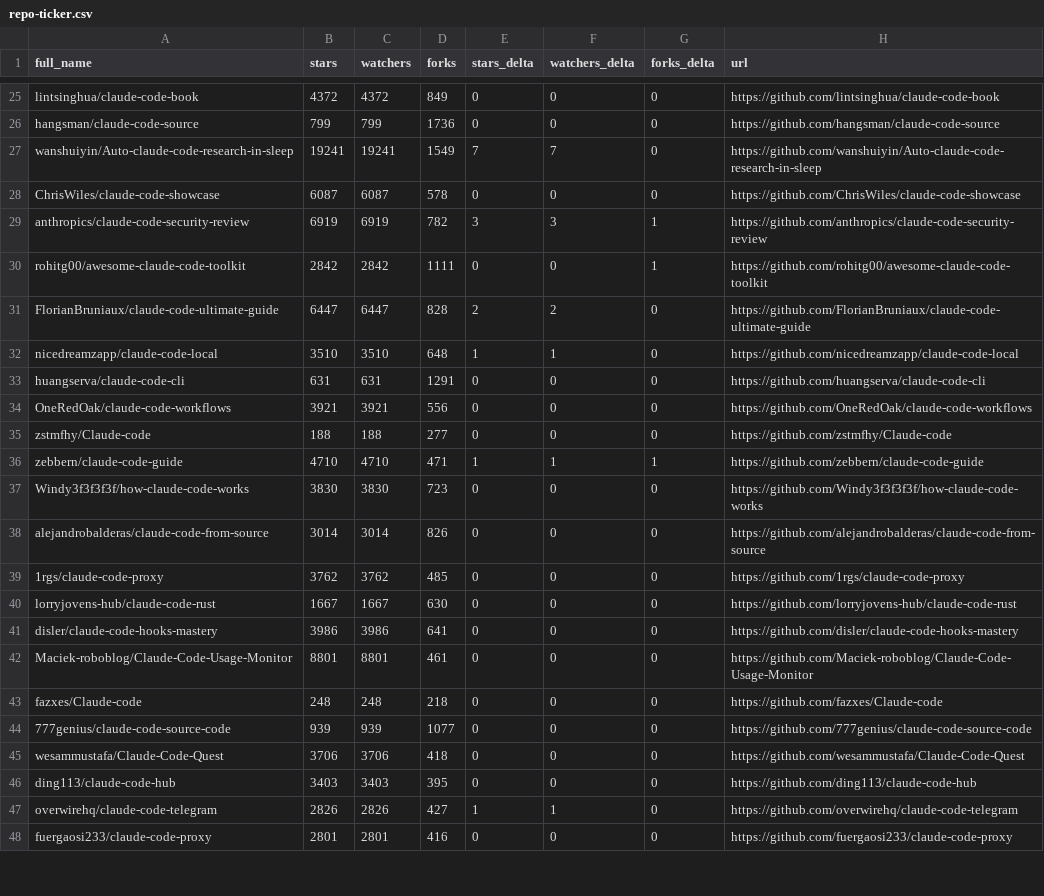
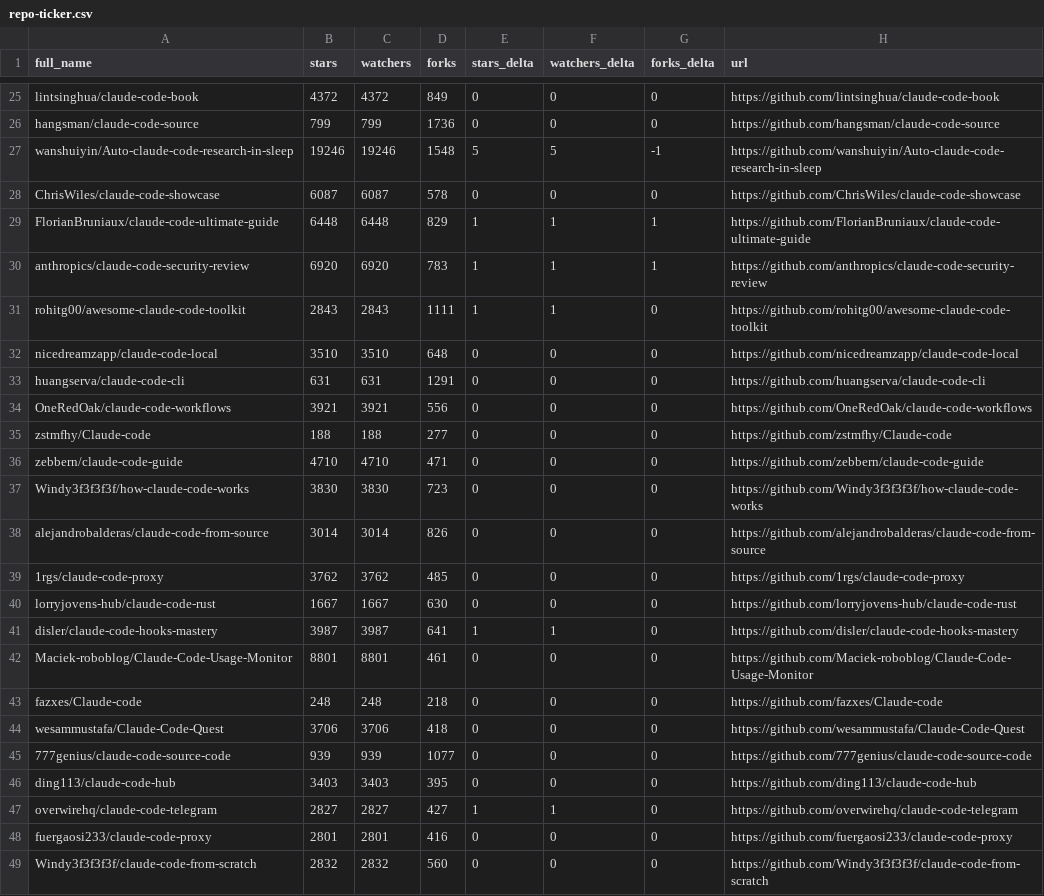
Before and after one commit to MrMoshkovitz/awesome-claude-code, a CSV file: data/repo-ticker.csv, drawn as a sheet; only a part is shown, gaps mark what is left out; the diff covers the shown part only.

```diff
--- a/data/repo-ticker.csv
+++ b/data/repo-ticker.csv
@@ -26,8 +26,8 @@ lintsinghua/claude-code-book,4372,4372,849,0,0,0,https://github.com/lintsinghua/
 hangsman/claude-code-source,799,799,1736,0,0,0,https://github.com/hangsman/claude-code-source
-wanshuiyin/Auto-claude-code-research-in-sleep,19241,19241,1549,7,7,0,https://github.com/wanshuiyin/Auto-claude-code-research-in-sleep
+wanshuiyin/Auto-claude-code-research-in-sleep,19246,19246,1548,5,5,-1,https://github.com/wanshuiyin/Auto-claude-code-research-in-sleep
 ChrisWiles/claude-code-showcase,6087,6087,578,0,0,0,https://github.com/ChrisWiles/claude-code-showcase
-anthropics/claude-code-security-review,6919,6919,782,3,3,1,https://github.com/anthropics/claude-code-security-review
-rohitg00/awesome-claude-code-toolkit,2842,2842,1111,0,0,1,https://github.com/rohitg00/awesome-claude-code-toolkit
-FlorianBruniaux/claude-code-ultimate-guide,6447,6447,828,2,2,0,https://github.com/FlorianBruniaux/claude-code-ultimate-guide
-nicedreamzapp/claude-code-local,3510,3510,648,1,1,0,https://github.com/nicedreamzapp/claude-code-local
+FlorianBruniaux/claude-code-ultimate-guide,6448,6448,829,1,1,1,https://github.com/FlorianBruniaux/claude-code-ultimate-guide
+anthropics/claude-code-security-review,6920,6920,783,1,1,1,https://github.com/anthropics/claude-code-security-review
+rohitg00/awesome-claude-code-toolkit,2843,2843,1111,1,1,0,https://github.com/rohitg00/awesome-claude-code-toolkit
+nicedreamzapp/claude-code-local,3510,3510,648,0,0,0,https://github.com/nicedreamzapp/claude-code-local
 huangserva/claude-code-cli,631,631,1291,0,0,0,https://github.com/huangserva/claude-code-cli
@@ -35,3 +35,3 @@ OneRedOak/claude-code-workflows,3921,3921,556,0,0,0,https://github.com/OneRedOak
 zstmfhy/Claude-code,188,188,277,0,0,0,https://github.com/zstmfhy/Claude-code
-zebbern/claude-code-guide,4710,4710,471,1,1,1,https://github.com/zebbern/claude-code-guide
+zebbern/claude-code-guide,4710,4710,471,0,0,0,https://github.com/zebbern/claude-code-guide
 Windy3f3f3f3f/how-claude-code-works,3830,3830,723,0,0,0,https://github.com/Windy3f3f3f3f/how-claude-code-works
@@ -40,9 +40,10 @@ alejandrobalderas/claude-code-from-source,3014,3014,826,0,0,0,https://github.com
 lorryjovens-hub/claude-code-rust,1667,1667,630,0,0,0,https://github.com/lorryjovens-hub/claude-code-rust
-disler/claude-code-hooks-mastery,3986,3986,641,0,0,0,https://github.com/disler/claude-code-hooks-mastery
+disler/claude-code-hooks-mastery,3987,3987,641,1,1,0,https://github.com/disler/claude-code-hooks-mastery
 Maciek-roboblog/Claude-Code-Usage-Monitor,8801,8801,461,0,0,0,https://github.com/Maciek-roboblog/Claude-Code-Usage-Monitor
 fazxes/Claude-code,248,248,218,0,0,0,https://github.com/fazxes/Claude-code
+wesammustafa/Claude-Code-Quest,3706,3706,418,0,0,0,https://github.com/wesammustafa/Claude-Code-Quest
 777genius/claude-code-source-code,939,939,1077,0,0,0,https://github.com/777genius/claude-code-source-code
-wesammustafa/Claude-Code-Quest,3706,3706,418,0,0,0,https://github.com/wesammustafa/Claude-Code-Quest
 ding113/claude-code-hub,3403,3403,395,0,0,0,https://github.com/ding113/claude-code-hub
-overwirehq/claude-code-telegram,2826,2826,427,1,1,0,https://github.com/overwirehq/claude-code-telegram
+overwirehq/claude-code-telegram,2827,2827,427,1,1,0,https://github.com/overwirehq/claude-code-telegram
 fuergaosi233/claude-code-proxy,2801,2801,416,0,0,0,https://github.com/fuergaosi233/claude-code-proxy
+Windy3f3f3f3f/claude-code-from-scratch,2832,2832,560,0,0,0,https://github.com/Windy3f3f3f3f/claude-code-from-scratch
```
Also changed, not shown: 2 added rows, 2 removed rows, 3 moved rows and 94 edited cells elsewhere in this file, 4 other files.
